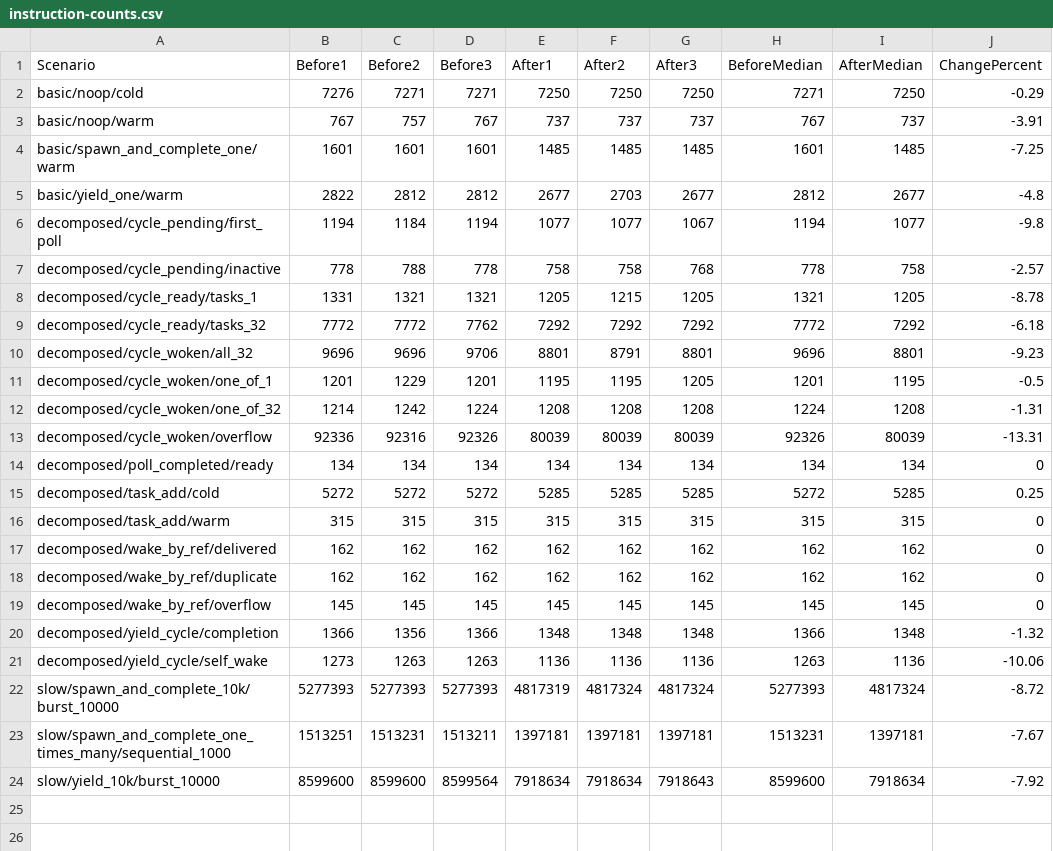
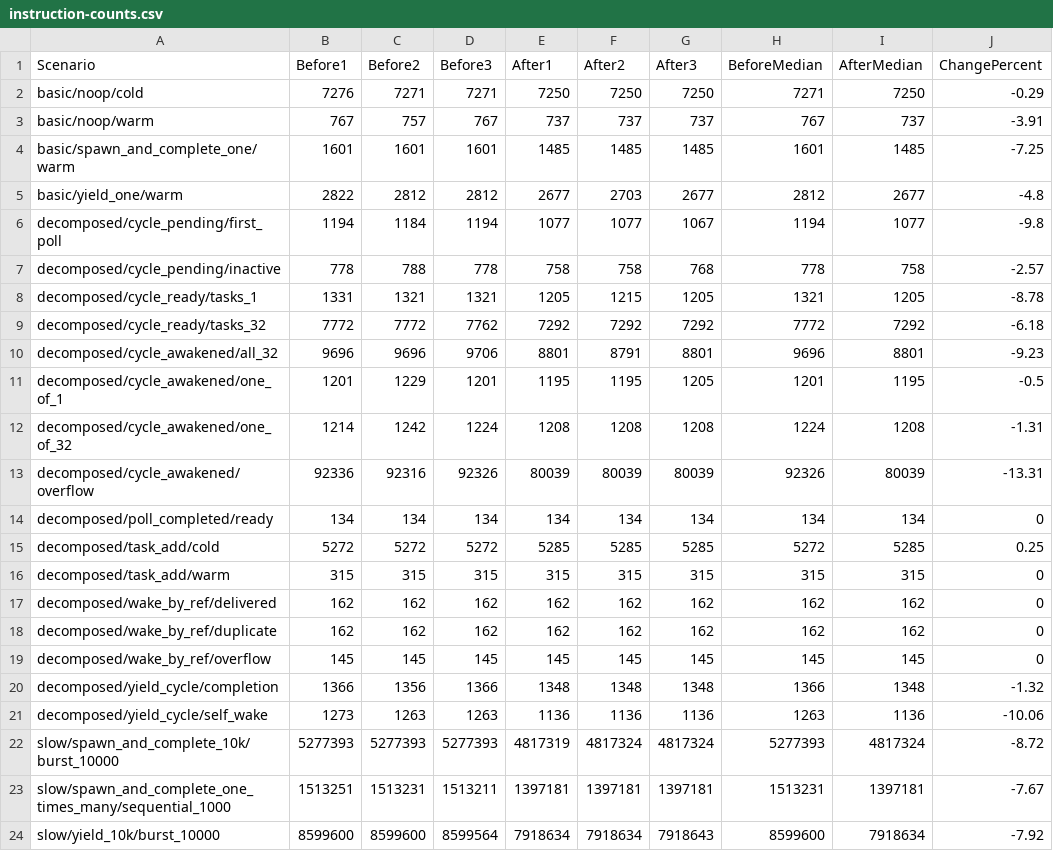
Before and after one commit to microsoft/oxidizer, a CSV file: crates/arty_executor/docs/instruction-counts.csv, drawn as a sheet.

```diff
--- a/crates/arty_executor/docs/instruction-counts.csv
+++ b/crates/arty_executor/docs/instruction-counts.csv
@@ -9,6 +9,6 @@
 "decomposed/cycle_ready/tasks_32","7772","7772","7762","7292","7292","7292","7772","7292","-6.18"
-"decomposed/cycle_woken/all_32","9696","9696","9706","8801","8791","8801","9696","8801","-9.23"
-"decomposed/cycle_woken/one_of_1","1201","1229","1201","1195","1195","1205","1201","1195","-0.5"
-"decomposed/cycle_woken/one_of_32","1214","1242","1224","1208","1208","1208","1224","1208","-1.31"
-"decomposed/cycle_woken/overflow","92336","92316","92326","80039","80039","80039","92326","80039","-13.31"
+"decomposed/cycle_awakened/all_32","9696","9696","9706","8801","8791","8801","9696","8801","-9.23"
+"decomposed/cycle_awakened/one_of_1","1201","1229","1201","1195","1195","1205","1201","1195","-0.5"
+"decomposed/cycle_awakened/one_of_32","1214","1242","1224","1208","1208","1208","1224","1208","-1.31"
+"decomposed/cycle_awakened/overflow","92336","92316","92326","80039","80039","80039","92326","80039","-13.31"
 "decomposed/poll_completed/ready","134","134","134","134","134","134","134","134","0"
```
Also changed, not shown: 4 other files.
